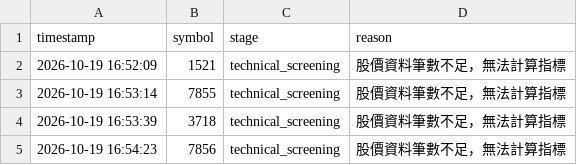
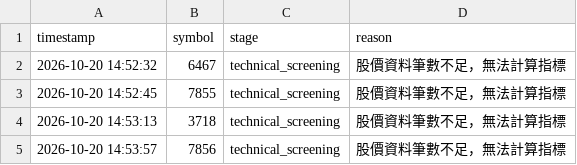
Before and after one commit to ScoppenLin/CandyTWStock, a CSV file: logs/error_log.csv, drawn as a sheet.

```diff
--- a/logs/error_log.csv
+++ b/logs/error_log.csv
@@ -1,5 +1,5 @@
 timestamp,symbol,stage,reason
-2026-10-19 16:52:09,1521,technical_screening,股價資料筆數不足，無法計算指標
-2026-10-19 16:53:14,7855,technical_screening,股價資料筆數不足，無法計算指標
-2026-10-19 16:53:39,3718,technical_screening,股價資料筆數不足，無法計算指標
-2026-10-19 16:54:23,7856,technical_screening,股價資料筆數不足，無法計算指標
+2026-10-20 14:52:32,6467,technical_screening,股價資料筆數不足，無法計算指標
+2026-10-20 14:52:45,7855,technical_screening,股價資料筆數不足，無法計算指標
+2026-10-20 14:53:13,3718,technical_screening,股價資料筆數不足，無法計算指標
+2026-10-20 14:53:57,7856,technical_screening,股價資料筆數不足，無法計算指標
```
Also changed, not shown: data/stock_list.csv, output/screening_result.csv, 5 other files.
